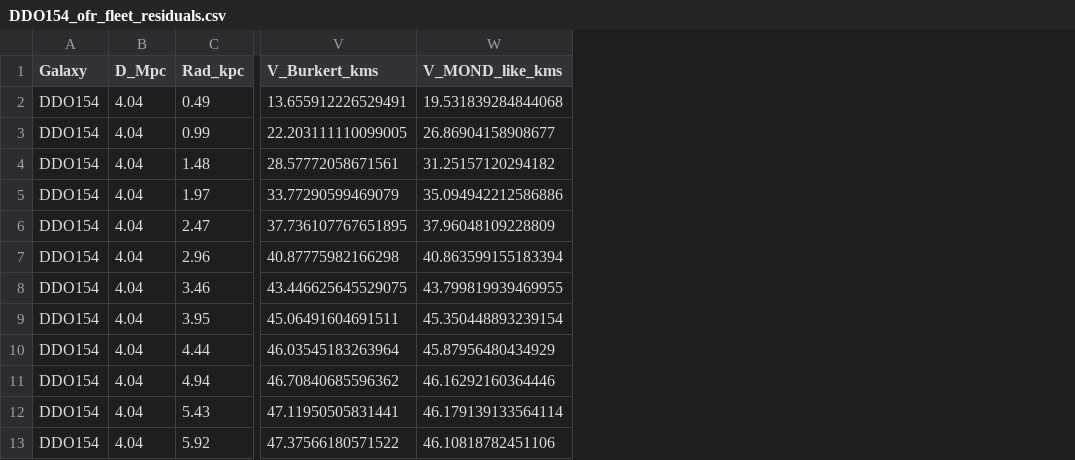
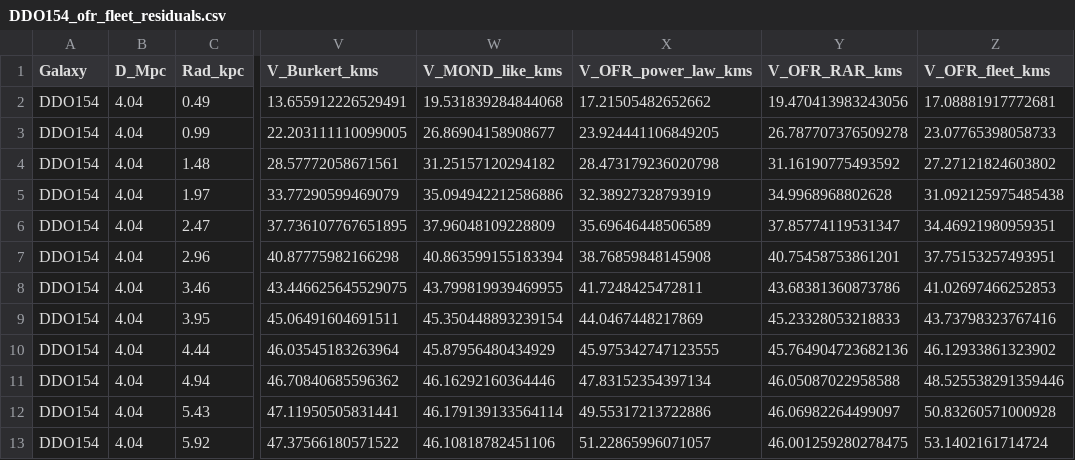
Before and after one commit to RDM3DC/Observer-Fleet-Mathematics, a CSV file: runs/DDO154/DDO154_ofr_fleet_residuals.csv, drawn as a sheet; only a part is shown, gaps mark what is left out; the diff names each change by its address in the sheet, - before the commit and + after, or states it on an @@ line.

```diff
--- a/runs/DDO154/DDO154_ofr_fleet_residuals.csv
+++ b/runs/DDO154/DDO154_ofr_fleet_residuals.csv
+column X (V_OFR_power_law_kms), rows 2-13: 17.21505482652662 | 23.924441106849205 | 28.473179236020798 | 32.38927328793919 | 35.69646448506589 | 38.76859848145908 | 41.7248425472811 | 44.0467448217869 | 45.975342747123555 | 47.83152354397134 | 49.55317213722886 | 51.22865996071057
+column Y (V_OFR_RAR_kms), rows 2-13: 19.470413983243056 | 26.787707376509278 | 31.16190775493592 | 34.9968968802628 | 37.85774119531347 | 40.75458753861201 | 43.68381360873786 | 45.23328053218833 | 45.764904723682136 | 46.05087022958588 | 46.06982264499097 | 46.001259280278475
+column Z (V_OFR_fleet_kms), rows 2-13: 17.08881917772681 | 23.07765398058733 | 27.27121824603802 | 31.092125975485438 | 34.46921980959351 | 37.75153257493951 | 41.02697466252853 | 43.73798323767416 | 46.12933861323902 | 48.525538291359446 | 50.83260571000928 | 53.1402161714724
```
Also changed, not shown: runs/DDO154/DDO154_model_witness_comparison.csv, runs/NGC2403/NGC2403_model_witness_comparison.csv, 16 other files.
